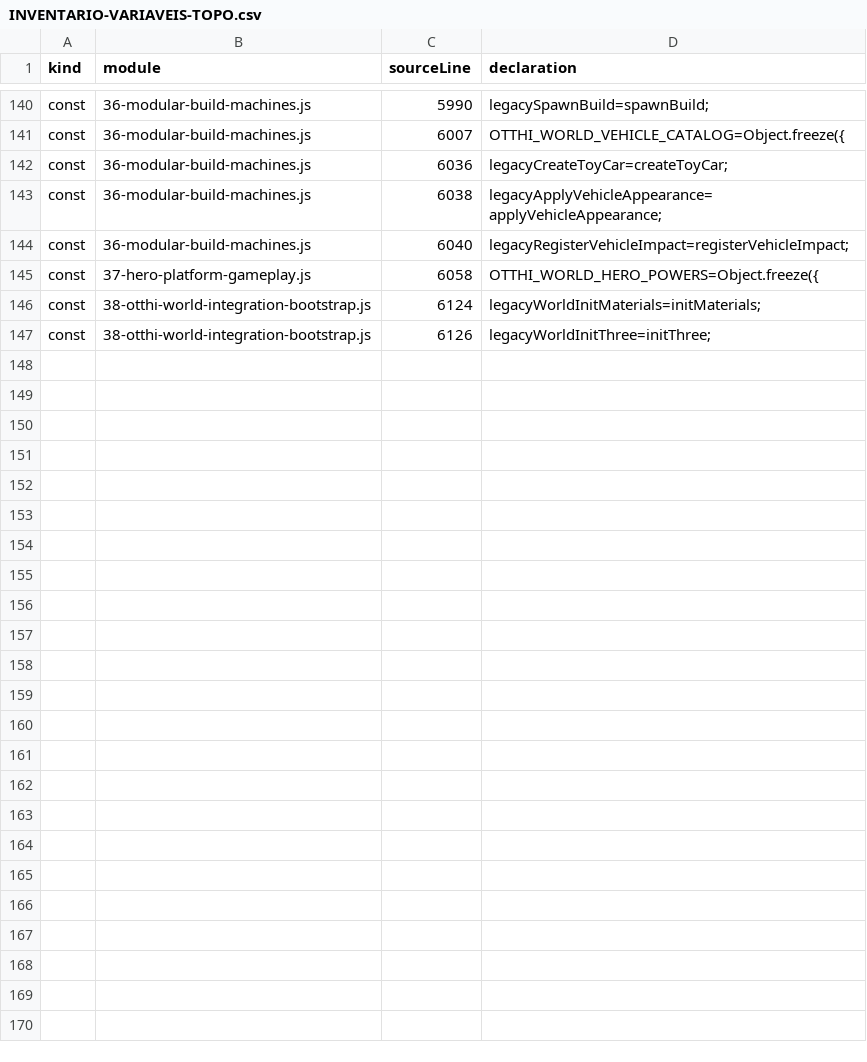
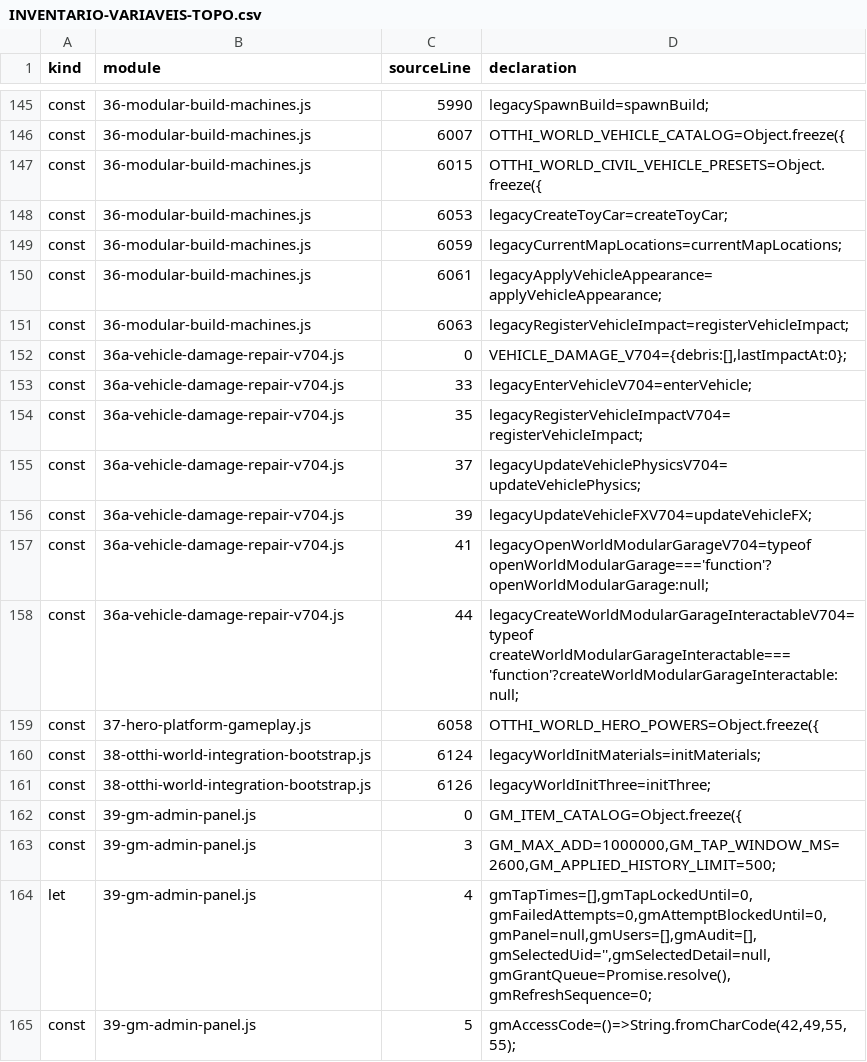
Before and after one commit to tsvalencio-IA/OTTHI-World, a CSV file: docs/INVENTARIO-VARIAVEIS-TOPO.csv, drawn as a sheet; only a part is shown, gaps mark what is left out; the diff covers the shown part only.

```diff
--- a/docs/INVENTARIO-VARIAVEIS-TOPO.csv
+++ b/docs/INVENTARIO-VARIAVEIS-TOPO.csv
@@ -141,5 +146,14 @@ const,36-modular-build-machines.js,5990,legacySpawnBuild=spawnBuild;
 const,36-modular-build-machines.js,6007,OTTHI_WORLD_VEHICLE_CATALOG=Object.freeze({
-const,36-modular-build-machines.js,6036,legacyCreateToyCar=createToyCar;
-const,36-modular-build-machines.js,6038,legacyApplyVehicleAppearance=applyVehicleAppearance;
-const,36-modular-build-machines.js,6040,legacyRegisterVehicleImpact=registerVehicleImpact;
+const,36-modular-build-machines.js,6015,OTTHI_WORLD_CIVIL_VEHICLE_PRESETS=Object.freeze({
+const,36-modular-build-machines.js,6053,legacyCreateToyCar=createToyCar;
+const,36-modular-build-machines.js,6059,legacyCurrentMapLocations=currentMapLocations;
+const,36-modular-build-machines.js,6061,legacyApplyVehicleAppearance=applyVehicleAppearance;
+const,36-modular-build-machines.js,6063,legacyRegisterVehicleImpact=registerVehicleImpact;
+const,36a-vehicle-damage-repair-v704.js,0,"VEHICLE_DAMAGE_V704={debris:[],lastImpactAt:0};"
+const,36a-vehicle-damage-repair-v704.js,33,legacyEnterVehicleV704=enterVehicle;
+const,36a-vehicle-damage-repair-v704.js,35,legacyRegisterVehicleImpactV704=registerVehicleImpact;
+const,36a-vehicle-damage-repair-v704.js,37,legacyUpdateVehiclePhysicsV704=updateVehiclePhysics;
+const,36a-vehicle-damage-repair-v704.js,39,legacyUpdateVehicleFXV704=updateVehicleFX;
+const,36a-vehicle-damage-repair-v704.js,41,legacyOpenWorldModularGarageV704=typeof openWorldModularGarage==='function'?openWorldModularGarage:null;
+const,36a-vehicle-damage-repair-v704.js,44,legacyCreateWorldModularGarageInteractableV704=typeof createWorldModularGarageInteractable==='function'?createWorldModularGarageInteractable:null;
 const,37-hero-platform-gameplay.js,6058,OTTHI_WORLD_HERO_POWERS=Object.freeze({
@@ -147 +161,5 @@ const,38-otthi-world-integration-bootstrap.js,6124,legacyWorldInitMaterials=init
 const,38-otthi-world-integration-bootstrap.js,6126,legacyWorldInitThree=initThree;
+const,39-gm-admin-panel.js,0,GM_ITEM_CATALOG=Object.freeze({
+const,39-gm-admin-panel.js,3,"GM_MAX_ADD=1000000,GM_TAP_WINDOW_MS=2600,GM_APPLIED_HISTORY_LIMIT=500;"
+let,39-gm-admin-panel.js,4,"gmTapTimes=[],gmTapLockedUntil=0,gmFailedAttempts=0,gmAttemptBlockedUntil=0,gmPanel=null,gmUsers=[],gmAudit=[],gmSelectedUid='',gmSelectedDetail=null,gmGrantQueue=Promise.resolve(),gmRefreshSequence=0;"
+const,39-gm-admin-panel.js,5,"gmAccessCode=()=>String.fromCharCode(42,49,55,55);"
```
Also changed, not shown: 14 added rows, 3 moved rows and 33 edited cells elsewhere in this file, docs/INVENTARIO-EVENTOS-DETALHADO.csv, docs/INVENTARIO-EVENTOS.csv, 22 other files.
